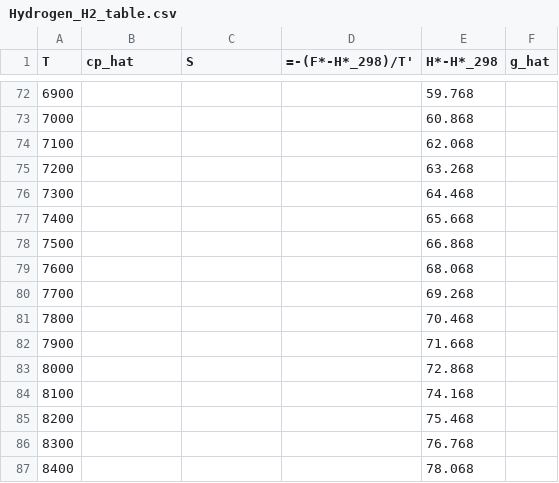
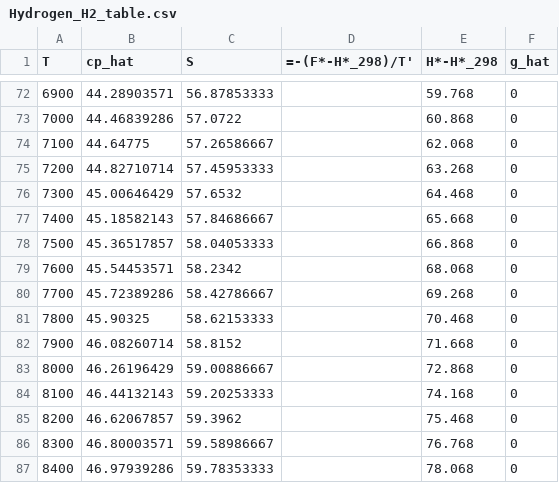
Before and after one commit to Carmeisel101/SSME_performance, a CSV file: tables/Hydrogen_H2_table.csv, drawn as a sheet; only a part is shown, gaps mark what is left out; the diff covers the shown part only.

```diff
--- a/tables/Hydrogen_H2_table.csv
+++ b/tables/Hydrogen_H2_table.csv
@@ -72,16 +72,16 @@
-6900,,,,59.768,
-7000,,,,60.868,
-7100,,,,62.068,
-7200,,,,63.268,
-7300,,,,64.468,
-7400,,,,65.668,
-7500,,,,66.868,
-7600,,,,68.068,
-7700,,,,69.268,
-7800,,,,70.468,
-7900,,,,71.668,
-8000,,,,72.868,
-8100,,,,74.168,
-8200,,,,75.468,
-8300,,,,76.768,
-8400,,,,78.068,
+6900,44.28903571,56.87853333,,59.768,0
+7000,44.46839286,57.0722,,60.868,0
+7100,44.64775,57.26586667,,62.068,0
+7200,44.82710714,57.45953333,,63.268,0
+7300,45.00646429,57.6532,,64.468,0
+7400,45.18582143,57.84686667,,65.668,0
+7500,45.36517857,58.04053333,,66.868,0
+7600,45.54453571,58.2342,,68.068,0
+7700,45.72389286,58.42786667,,69.268,0
+7800,45.90325,58.62153333,,70.468,0
+7900,46.08260714,58.8152,,71.668,0
+8000,46.26196429,59.00886667,,72.868,0
+8100,46.44132143,59.20253333,,74.168,0
+8200,46.62067857,59.3962,,75.468,0
+8300,46.80003571,59.58986667,,76.768,0
+8400,46.97939286,59.78353333,,78.068,0
```
Also changed, not shown: 92 edited cells elsewhere in this file, tables/Fluorine_F2_table.csv, tables/H2O_table.csv, 13 other files.
